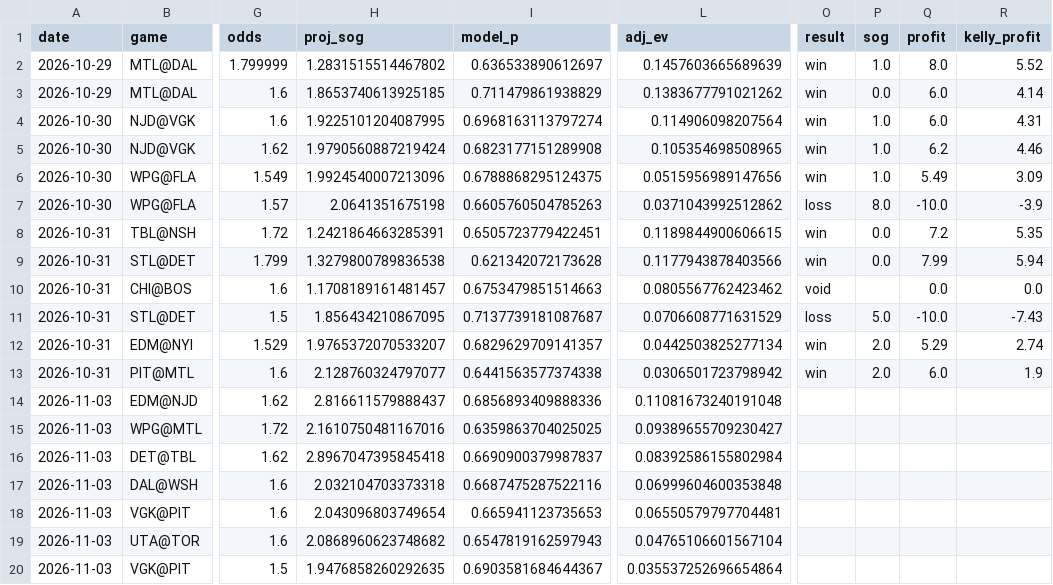
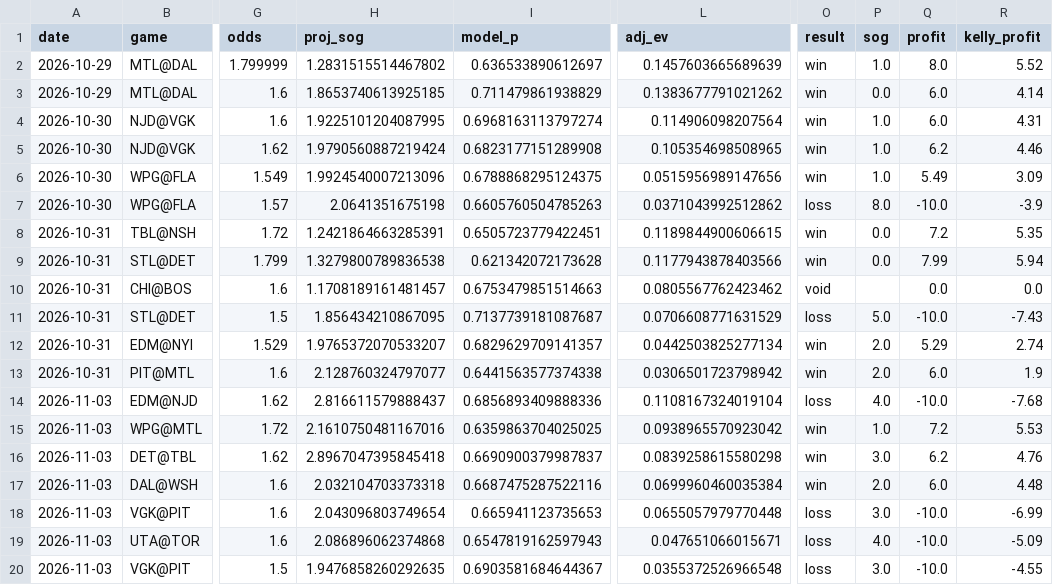
Before and after one commit to stevelevesque12-pixel/trading-strategies, a CSV file: sports/nhl_props/paper_bets.csv, drawn as a sheet; only a part is shown, gaps mark what is left out; the diff names each change by its address in the sheet, - before the commit and + after, or states it on an @@ line.

```diff
--- a/sports/nhl_props/paper_bets.csv
+++ b/sports/nhl_props/paper_bets.csv
-L14 (adj_ev): 0.11081673240191048
+L14 (adj_ev): 0.1108167324019104
-O14 (result): (empty)
+O14 (result): loss
-P14 (sog): (empty)
+P14 (sog): 4.0
-Q14 (profit): (empty)
+Q14 (profit): -10.0
-R14 (kelly_profit): (empty)
+R14 (kelly_profit): -7.68
-L15 (adj_ev): 0.09389655709230427
+L15 (adj_ev): 0.0938965570923042
-O15:O17 (result): (empty)
+O15:O17 (result): win
-P15 (sog): (empty)
+P15 (sog): 1.0
-Q15 (profit): (empty)
+Q15 (profit): 7.2
-R15 (kelly_profit): (empty)
+R15 (kelly_profit): 5.53
-L16 (adj_ev): 0.08392586155802984
+L16 (adj_ev): 0.0839258615580298
-P16 (sog): (empty)
+P16 (sog): 3.0
-Q16 (profit): (empty)
+Q16 (profit): 6.2
-R16 (kelly_profit): (empty)
+R16 (kelly_profit): 4.76
-L17 (adj_ev): 0.06999604600353848
+L17 (adj_ev): 0.0699960460035384
-P17 (sog): (empty)
+P17 (sog): 2.0
-Q17 (profit): (empty)
+Q17 (profit): 6.0
-R17 (kelly_profit): (empty)
+R17 (kelly_profit): 4.48
-L18 (adj_ev): 0.06550579797704481
+L18 (adj_ev): 0.0655057979770448
-O18:O20 (result): (empty)
+O18:O20 (result): loss
-P18 (sog): (empty)
+P18 (sog): 3.0
-Q18:Q20 (profit): (empty)
+Q18:Q20 (profit): -10.0
-R18 (kelly_profit): (empty)
+R18 (kelly_profit): -6.99
-H19 (proj_sog): 2.0868960623748682
+H19 (proj_sog): 2.086896062374868
-L19 (adj_ev): 0.04765106601567104
+L19 (adj_ev): 0.047651066015671
-P19 (sog): (empty)
+P19 (sog): 4.0
-R19 (kelly_profit): (empty)
+R19 (kelly_profit): -5.09
-L20 (adj_ev): 0.035537252696654864
+L20 (adj_ev): 0.0355372526966548
-P20 (sog): (empty)
+P20 (sog): 3.0
-R20 (kelly_profit): (empty)
+R20 (kelly_profit): -4.55
```
Also changed, not shown: sports/nhl_props/real_bets.csv.
